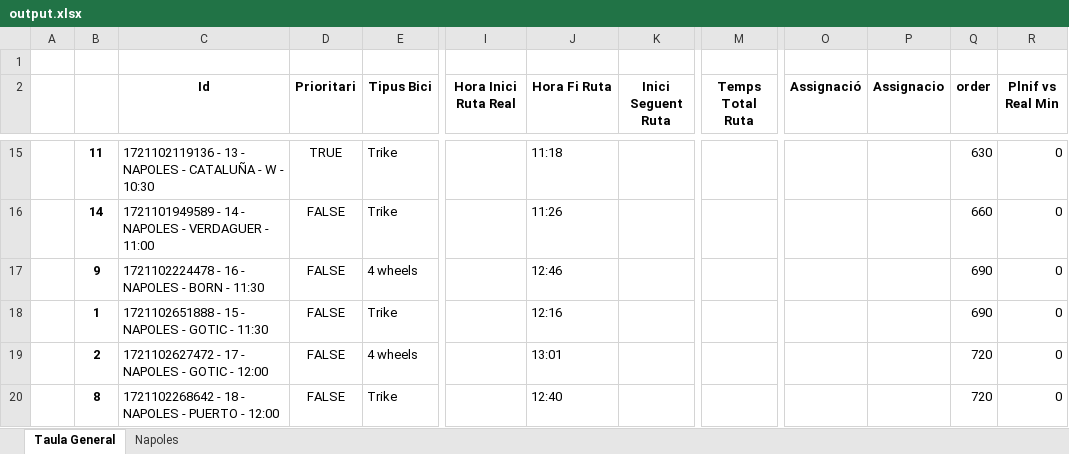
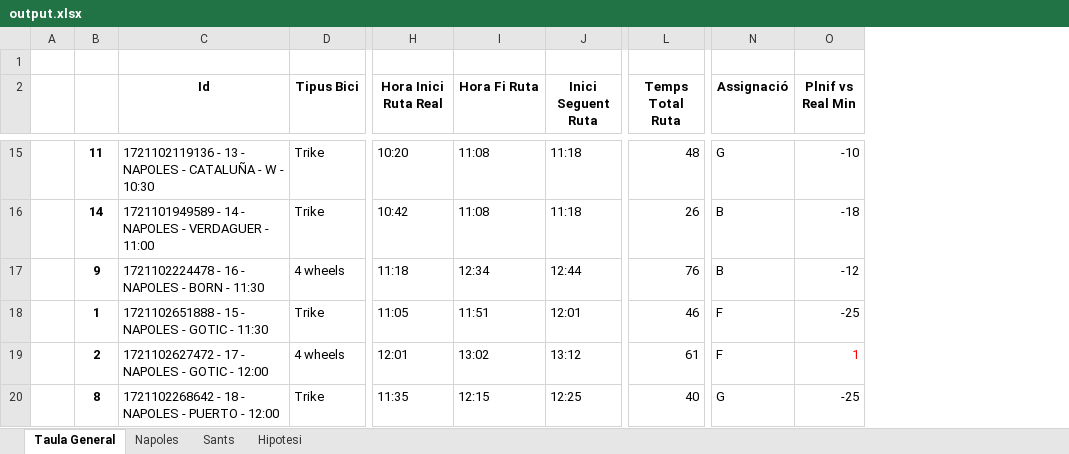
Before and after one commit to Nilpomarol/CargoBiciHorario, an Excel workbook: output.xlsx, sheet Taula General, drawn as a sheet; only a part is shown, gaps mark what is left out; values as stored, in another font and other column widths than the file's, no borders; removed rows and columns are numbered as before the commit, all else as after; the diff covers the shown part only; the diff names each change by its address in the sheet, - before the commit and + after, or states it on an @@ line.

```diff
--- a/output.xlsx (sheet Taula General)
+++ b/output.xlsx (sheet Taula General)
+sheet tab: Sants
+sheet tab: Hipotesi
-column D (Prioritari), rows 15-20: TRUE | FALSE | FALSE | FALSE | FALSE | FALSE
-column P (Assignacio), empty
-column Q (order), rows 15-20: 630 | 660 | 690 | 690 | 720 | 720
-H15 (Hora Inici Ruta Real): (empty)
+H15 (Hora Inici Ruta Real): 10:20
-I15 (Hora Fi Ruta): 11:18
+I15 (Hora Fi Ruta): 11:08
-J15:J16 (Inici Seguent Ruta): (empty)
+J15:J16 (Inici Seguent Ruta): 11:18
-L15 (Temps Total Ruta): (empty)
+L15 (Temps Total Ruta): 48
-N15 (Assignació): (empty)
+N15 (Assignació): G
-O15 (Plnif vs Real Min): 0
+O15 (Plnif vs Real Min): -10
-H16 (Hora Inici Ruta Real): (empty)
+H16 (Hora Inici Ruta Real): 10:42
-I16 (Hora Fi Ruta): 11:26
+I16 (Hora Fi Ruta): 11:08
-L16 (Temps Total Ruta): (empty)
+L16 (Temps Total Ruta): 26
-N16:N17 (Assignació): (empty)
+N16:N17 (Assignació): B
-O16 (Plnif vs Real Min): 0
+O16 (Plnif vs Real Min): -18
-H17 (Hora Inici Ruta Real): (empty)
+H17 (Hora Inici Ruta Real): 11:18
-I17 (Hora Fi Ruta): 12:46
+I17 (Hora Fi Ruta): 12:34
-J17 (Inici Seguent Ruta): (empty)
+J17 (Inici Seguent Ruta): 12:44
-L17 (Temps Total Ruta): (empty)
+L17 (Temps Total Ruta): 76
-O17 (Plnif vs Real Min): 0
+O17 (Plnif vs Real Min): -12
-H18 (Hora Inici Ruta Real): (empty)
+H18 (Hora Inici Ruta Real): 11:05
-I18 (Hora Fi Ruta): 12:16
+I18 (Hora Fi Ruta): 11:51
-J18 (Inici Seguent Ruta): (empty)
+J18 (Inici Seguent Ruta): 12:01
-L18 (Temps Total Ruta): (empty)
+L18 (Temps Total Ruta): 46
-N18:N19 (Assignació): (empty)
+N18:N19 (Assignació): F
-O18 (Plnif vs Real Min): 0
+O18 (Plnif vs Real Min): -25
-H19 (Hora Inici Ruta Real): (empty)
+H19 (Hora Inici Ruta Real): 12:01
-I19 (Hora Fi Ruta): 13:01
+I19 (Hora Fi Ruta): 13:02
-J19 (Inici Seguent Ruta): (empty)
+J19 (Inici Seguent Ruta): 13:12
-L19 (Temps Total Ruta): (empty)
+L19 (Temps Total Ruta): 61
-O19 (Plnif vs Real Min): 0
+O19 (Plnif vs Real Min): 1
-O19 text colour: black
+O19 text colour: #FF0000
-H20 (Hora Inici Ruta Real): (empty)
+H20 (Hora Inici Ruta Real): 11:35
-I20 (Hora Fi Ruta): 12:40
+I20 (Hora Fi Ruta): 12:15
-J20 (Inici Seguent Ruta): (empty)
+J20 (Inici Seguent Ruta): 12:25
-L20 (Temps Total Ruta): (empty)
+L20 (Temps Total Ruta): 40
-N20 (Assignació): (empty)
+N20 (Assignació): G
-O20 (Plnif vs Real Min): 0
+O20 (Plnif vs Real Min): -25
```
Also changed, not shown: 192 edited cells and cell formats elsewhere in this sheet, sheet Napoles, 3 other files.
